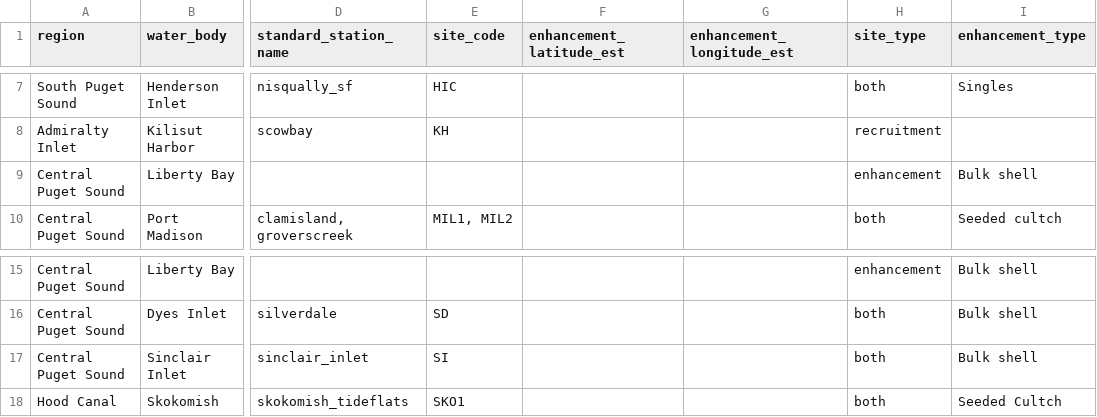
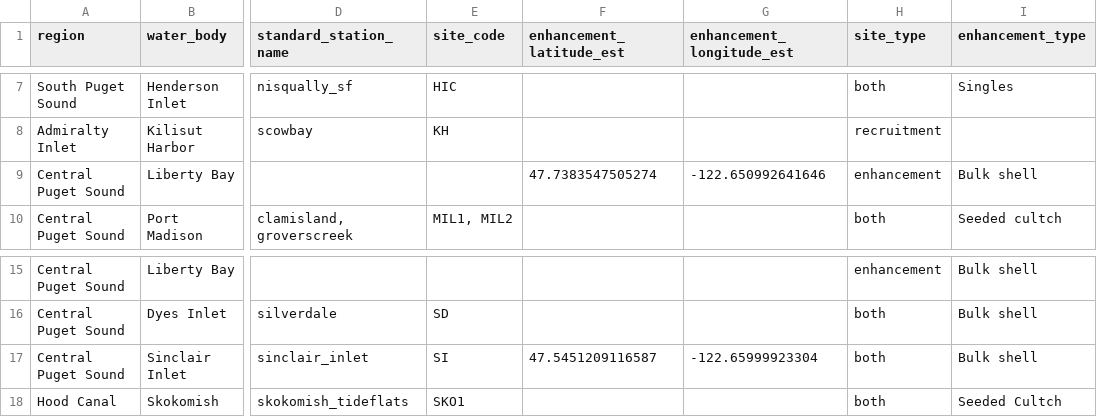
Before and after one commit to PSRF-Habitat/oly-dashboard, a CSV file: src/data/enhancements_raw.csv, drawn as a sheet; only a part is shown, gaps mark what is left out; the diff names each change by its address in the sheet, - before the commit and + after, or states it on an @@ line.

Commit message:
Add data, SAMPLE site images, data loaders

```diff
--- a/src/data/enhancements_raw.csv
+++ b/src/data/enhancements_raw.csv
-F9 (enhancement_latitude_est): (empty)
+F9 (enhancement_latitude_est): 47.7383547505274
-G9 (enhancement_longitude_est): (empty)
+G9 (enhancement_longitude_est): -122.650992641646
-F17 (enhancement_latitude_est): (empty)
+F17 (enhancement_latitude_est): 47.5451209116587
-G17 (enhancement_longitude_est): (empty)
+G17 (enhancement_longitude_est): -122.65999923304
```
Also changed, not shown: 10 other files.
